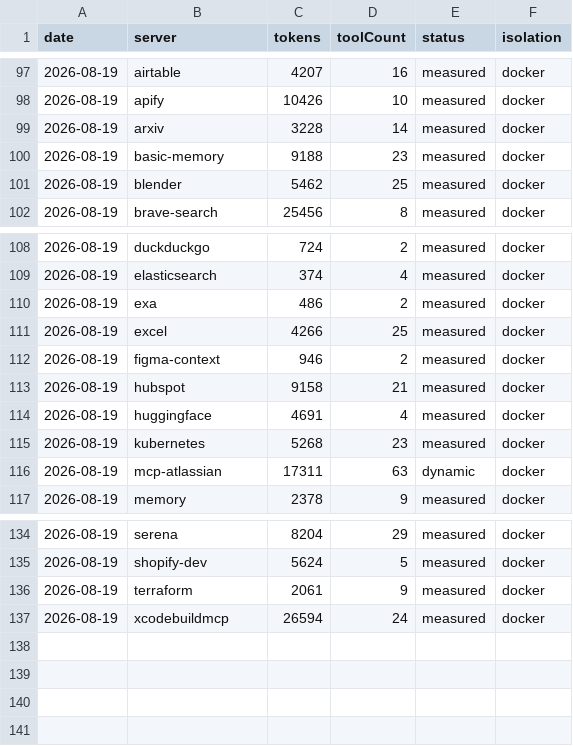
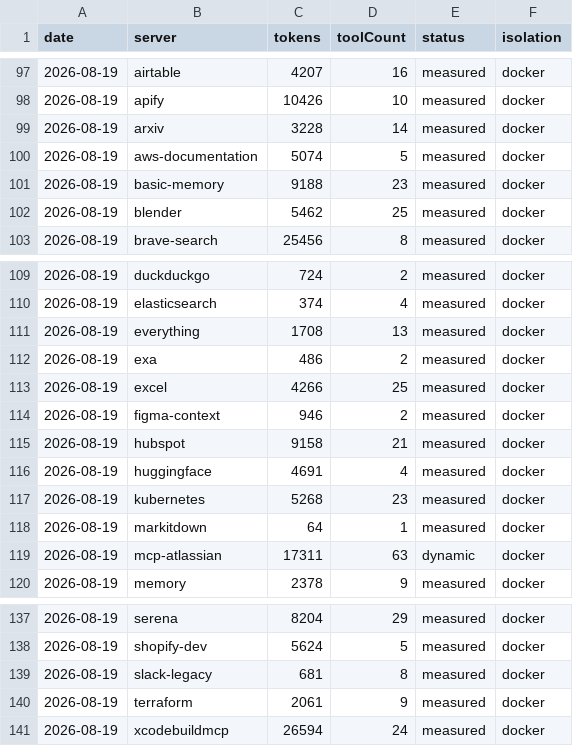
Before and after one commit to athakur3/mcp-context-cost, a CSV file: results/history.csv, drawn as a sheet; only a part is shown, gaps mark what is left out; the diff names each change by its address in the sheet, - before the commit and + after, or states it on an @@ line.

```diff
--- a/results/history.csv
+++ b/results/history.csv
+row 100: 2026-08-19 | aws-documentation | 5074 | 5 | measured | docker
+row 111: 2026-08-19 | everything | 1708 | 13 | measured | docker
+row 118: 2026-08-19 | markitdown | 64 | 1 | measured | docker
+row 139: 2026-08-19 | slack-legacy | 681 | 8 | measured | docker
```
Also changed, not shown: 19 other files.
